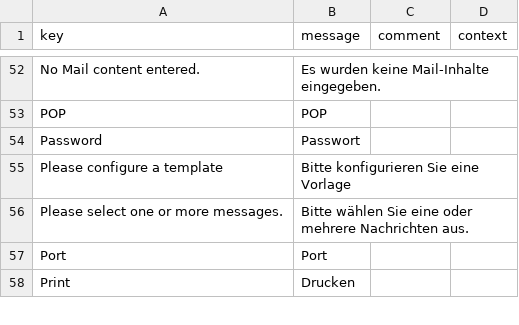
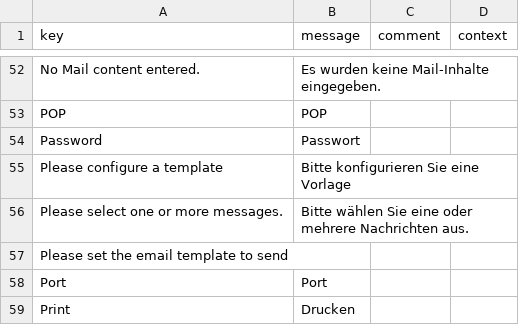
Before and after one commit to prajsh-axelor/axelor-event, a CSV file: modules/axelor-message/src/main/resources/i18n/messages_de.csv, drawn as a sheet; only a part is shown, gaps mark what is left out.

```diff
--- a/modules/axelor-message/src/main/resources/i18n/messages_de.csv
+++ b/modules/axelor-message/src/main/resources/i18n/messages_de.csv
@@ -56,2 +56,3 @@
 "Please select one or more messages.","Bitte wählen Sie eine oder mehrere Nachrichten aus.",,
+"Please set the email template to send",,,
 "Port","Port",,
```
Also changed, not shown: modules/axelor-event/src/main/resources/i18n/messages.csv, modules/axelor-event/src/main/resources/i18n/messages_fr.csv, 25 other files.
